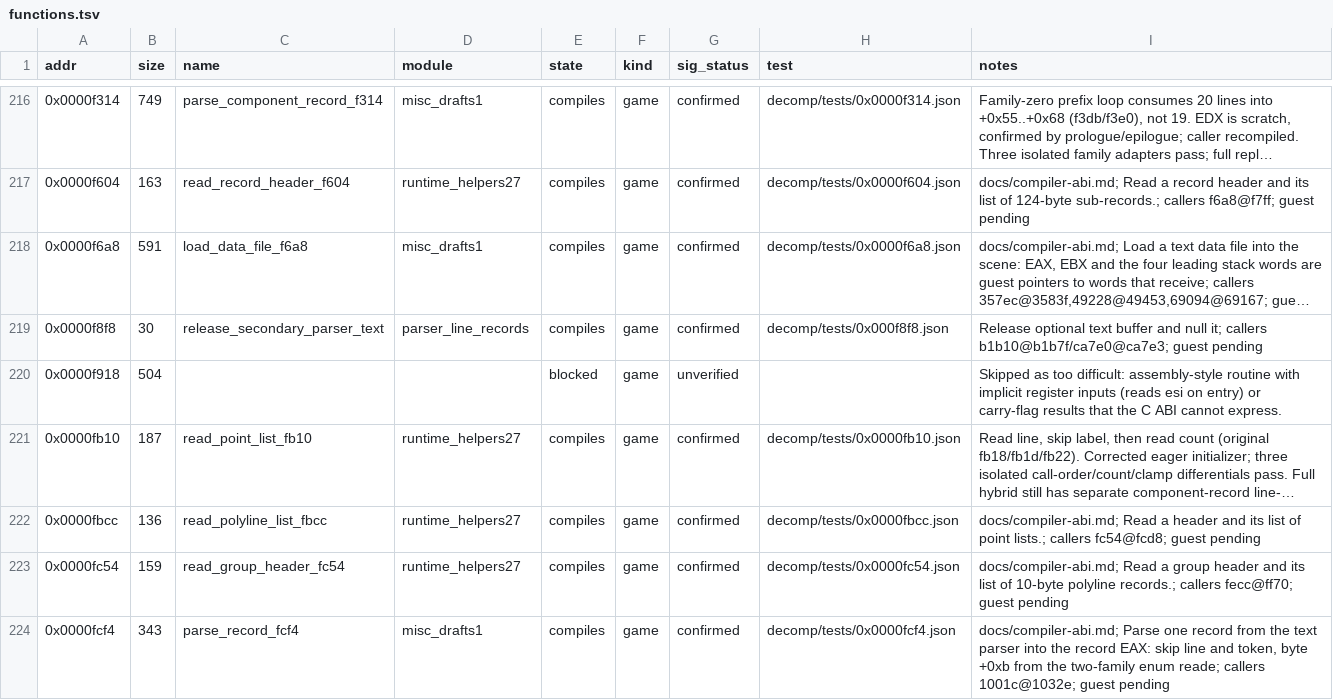
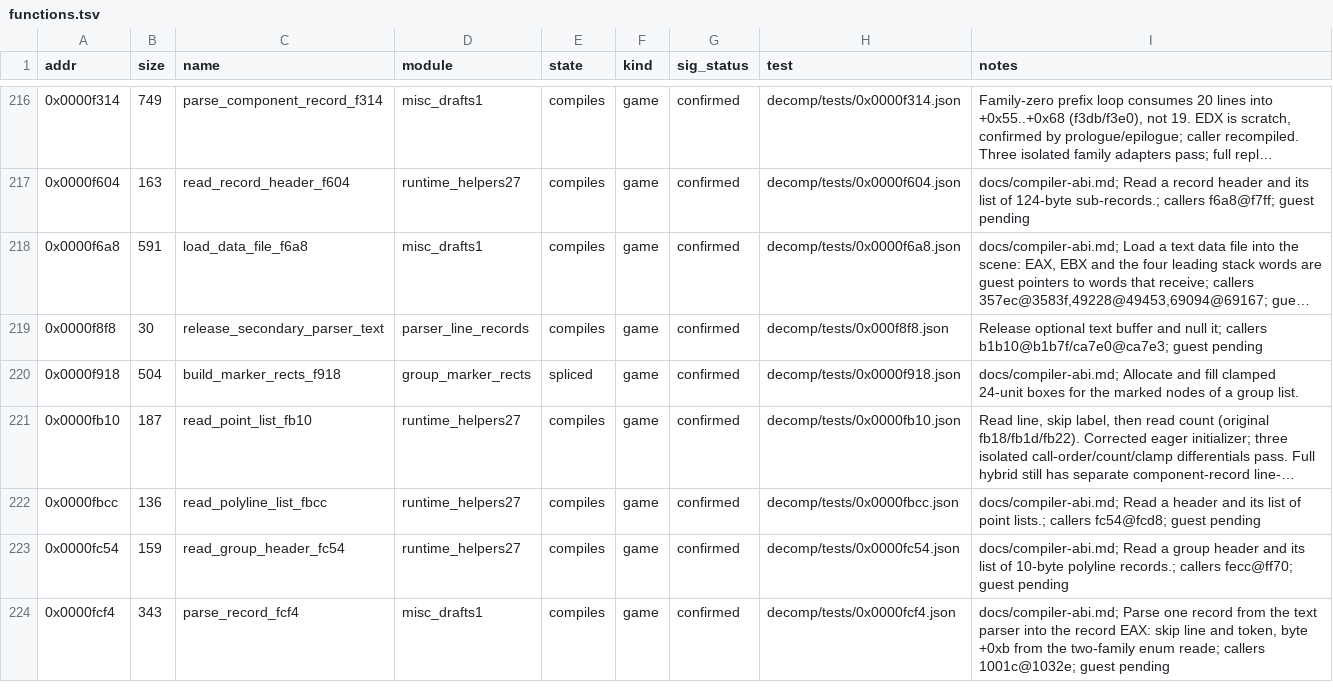
Before and after one commit to Grumbel/ef2000-port, a TSV file: decomp/symbols/functions.tsv, drawn as a sheet; only a part is shown, gaps mark what is left out; long unchanged cells end in …; the diff names each change by its address in the sheet, - before the commit and + after, or states it on an @@ line.

```diff
--- a/decomp/symbols/functions.tsv
+++ b/decomp/symbols/functions.tsv
-C220 (name): (empty)
+C220 (name): build_marker_rects_f918
-D220 (module): (empty)
+D220 (module): group_marker_rects
-E220 (state): blocked
+E220 (state): spliced
-G220 (sig_status): unverified
+G220 (sig_status): confirmed
-H220 (test): (empty)
+H220 (test): decomp/tests/0x0000f918.json
-I220 (notes): Skipped as too difficult: assembly-style routine with implicit register inputs (reads esi on entry) or carry-flag results that the C ABI cannot express.
+I220 (notes): docs/compiler-abi.md; Allocate and fill clamped 24-unit boxes for the marked nodes of a group list.
```
Also changed, not shown: decomp/symbols/signatures.tsv, 4 other files.
